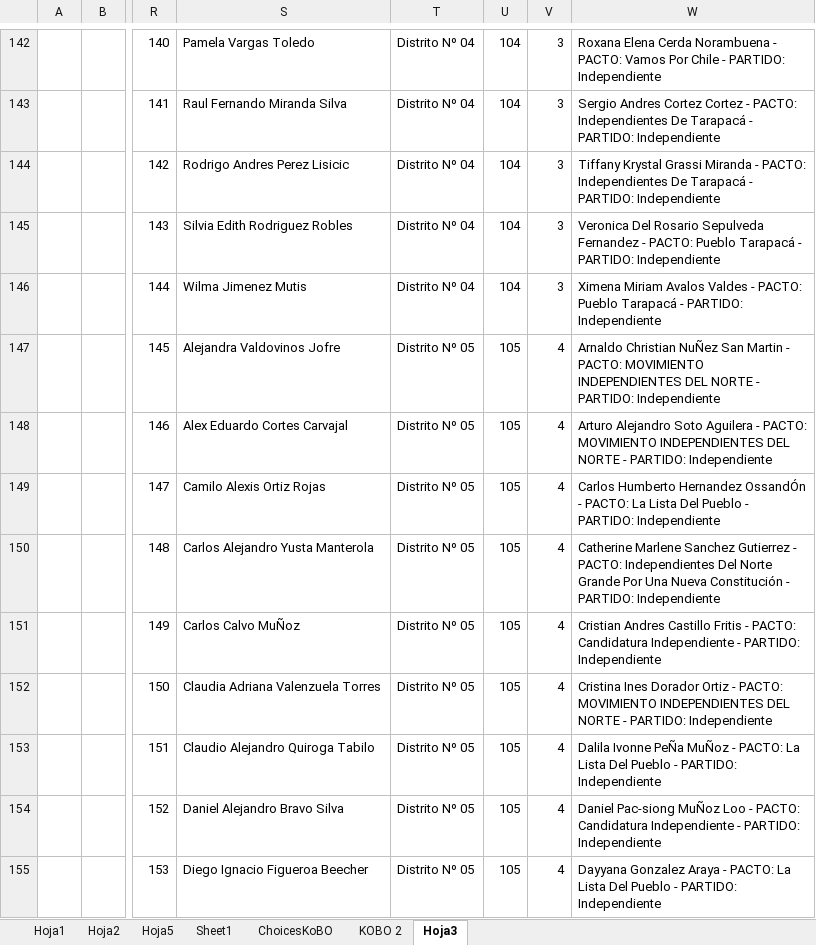
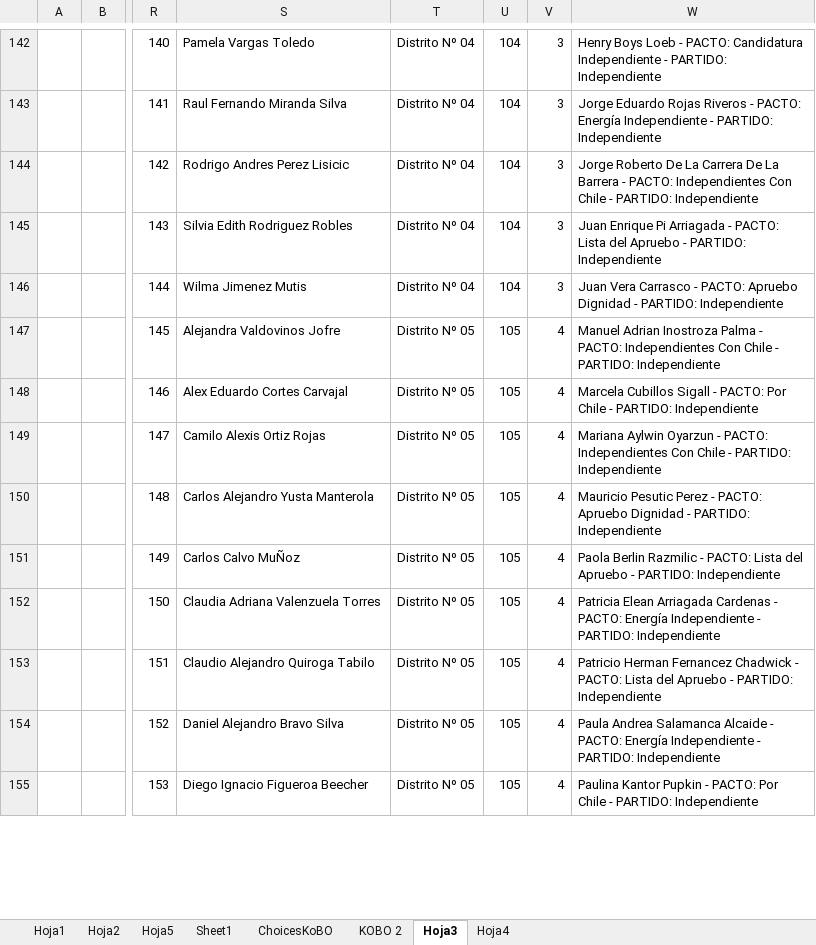
Before and after one commit to Sud-Austral/DATA-ELECCIONES, an Excel workbook: Contituyentes/CandidatoRRSS.xlsx, sheet Hoja3, drawn as a sheet; only a part is shown, gaps mark what is left out; values as stored, in another font and other column widths than the file's, no borders; the diff covers the shown part only; the diff names each change by its address in the sheet, - before the commit and + after, or states it on an @@ line.

```diff
--- a/Contituyentes/CandidatoRRSS.xlsx (sheet Hoja3)
+++ b/Contituyentes/CandidatoRRSS.xlsx (sheet Hoja3)
+sheet tab: Hoja4
-W142: Roxana Elena Cerda Norambuena - PACTO: Vamos Por Chile - PARTIDO:…
+W142: Henry Boys Loeb - PACTO: Candidatura Independiente - PARTIDO:…
-W143: Sergio Andres Cortez Cortez - PACTO: Independientes De Tarapacá - PARTIDO:…
+W143: Jorge Eduardo Rojas Riveros - PACTO: Energía Independiente - PARTIDO:…
-W144: Tiffany Krystal Grassi Miranda - PACTO: Independientes De Tarapacá - PARTIDO:…
+W144: Jorge Roberto De La Carrera De La Barrera - PACTO: Independientes Con Chile - PARTIDO:…
-W145: Veronica Del Rosario Sepulveda Fernandez - PACTO: Pueblo Tarapacá - PARTIDO:…
+W145: Juan Enrique Pi Arriagada - PACTO: Lista del Apruebo - PARTIDO:…
-W146: Ximena Miriam Avalos Valdes - PACTO: Pueblo Tarapacá - PARTIDO:…
+W146: Juan Vera Carrasco - PACTO: Apruebo Dignidad - PARTIDO:…
-W147: Arnaldo Christian NuÑez San Martin - PACTO: MOVIMIENTO INDEPENDIENTES DEL NORTE - PARTIDO:…
+W147: Manuel Adrian Inostroza Palma - PACTO: Independientes Con Chile - PARTIDO:…
-W148: Arturo Alejandro Soto Aguilera - PACTO: MOVIMIENTO INDEPENDIENTES DEL NORTE - PARTIDO:…
+W148: Marcela Cubillos Sigall - PACTO: Por Chile - PARTIDO:…
-W149: Carlos Humberto Hernandez OssandÓn - PACTO: La Lista Del Pueblo - PARTIDO:…
+W149: Mariana Aylwin Oyarzun - PACTO: Independientes Con Chile - PARTIDO:…
-W150: Catherine Marlene Sanchez Gutierrez - PACTO: Independientes Del Norte Grande Por Una Nueva Constitución - PARTIDO:…
+W150: Mauricio Pesutic Perez - PACTO: Apruebo Dignidad - PARTIDO:…
-W151: Cristian Andres Castillo Fritis - PACTO: Candidatura Independiente - PARTIDO:…
+W151: Paola Berlin Razmilic - PACTO: Lista del Apruebo - PARTIDO:…
-W152: Cristina Ines Dorador Ortiz - PACTO: MOVIMIENTO INDEPENDIENTES DEL NORTE - PARTIDO:…
+W152: Patricia Elean Arriagada Cardenas - PACTO: Energía Independiente - PARTIDO:…
-W153: Dalila Ivonne PeÑa MuÑoz - PACTO: La Lista Del Pueblo - PARTIDO:…
+W153: Patricio Herman Fernancez Chadwick - PACTO: Lista del Apruebo - PARTIDO:…
-W154: Daniel Pac-siong MuÑoz Loo - PACTO: Candidatura Independiente -…
+W154: Paula Andrea Salamanca Alcaide - PACTO: Energía Independiente -…
-W155: Dayyana Gonzalez Araya - PACTO: La Lista Del Pueblo - PARTIDO:…
+W155: Paulina Kantor Pupkin - PACTO: Por Chile - PARTIDO:…
```
Also changed, not shown: 807 edited cells elsewhere in this sheet, sheet Sheet1, Elecciones 11 Abril 2021/Constituyentes PI.xlsx, 5 other files.
